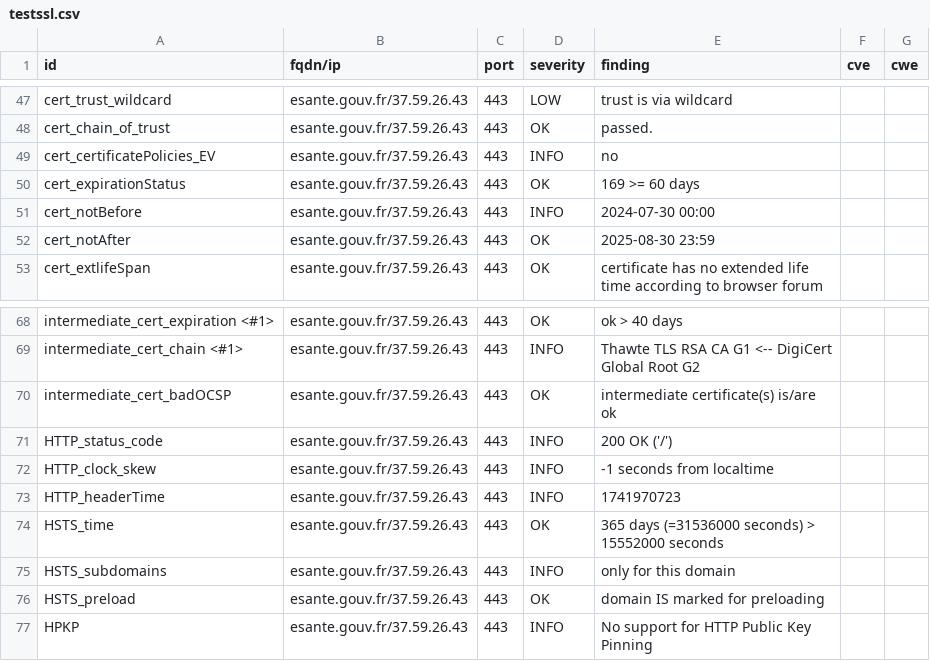
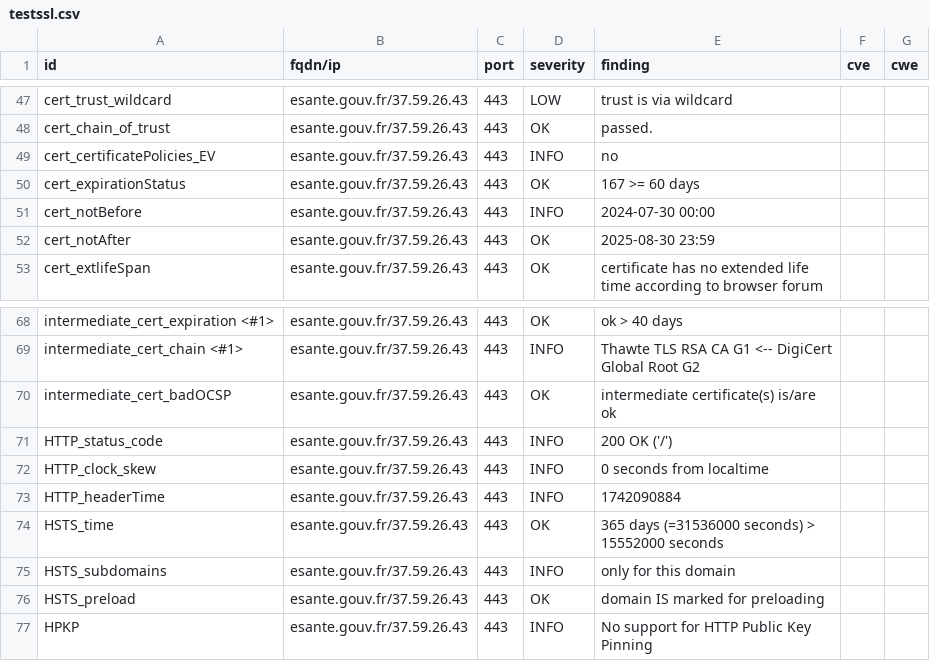
Before and after one commit to ansforge/dashlord_new, a CSV file: results/aHR0cHM6Ly9lc2FudGUuZ291di5mcg==/testssl.csv, drawn as a sheet; only a part is shown, gaps mark what is left out.

```diff
--- a/results/aHR0cHM6Ly9lc2FudGUuZ291di5mcg==/testssl.csv
+++ b/results/aHR0cHM6Ly9lc2FudGUuZ291di5mcg==/testssl.csv
@@ -49,3 +49,3 @@
 "cert_certificatePolicies_EV","esante.gouv.fr/37.59.26.43","443","INFO","no","",""
-"cert_expirationStatus","esante.gouv.fr/37.59.26.43","443","OK","169 >= 60 days","",""
+"cert_expirationStatus","esante.gouv.fr/37.59.26.43","443","OK","167 >= 60 days","",""
 "cert_notBefore","esante.gouv.fr/37.59.26.43","443","INFO","2024-07-30 00:00","",""
@@ -71,4 +71,4 @@
 "HTTP_status_code","esante.gouv.fr/37.59.26.43","443","INFO","200 OK ('/')","",""
-"HTTP_clock_skew","esante.gouv.fr/37.59.26.43","443","INFO","-1 seconds from localtime","",""
-"HTTP_headerTime","esante.gouv.fr/37.59.26.43","443","INFO","1741970723","",""
+"HTTP_clock_skew","esante.gouv.fr/37.59.26.43","443","INFO","0 seconds from localtime","",""
+"HTTP_headerTime","esante.gouv.fr/37.59.26.43","443","INFO","1742090884","",""
 "HSTS_time","esante.gouv.fr/37.59.26.43","443","OK","365 days (=31536000 seconds) > 15552000 seconds","",""
```
Also changed, not shown: 12 other files.
